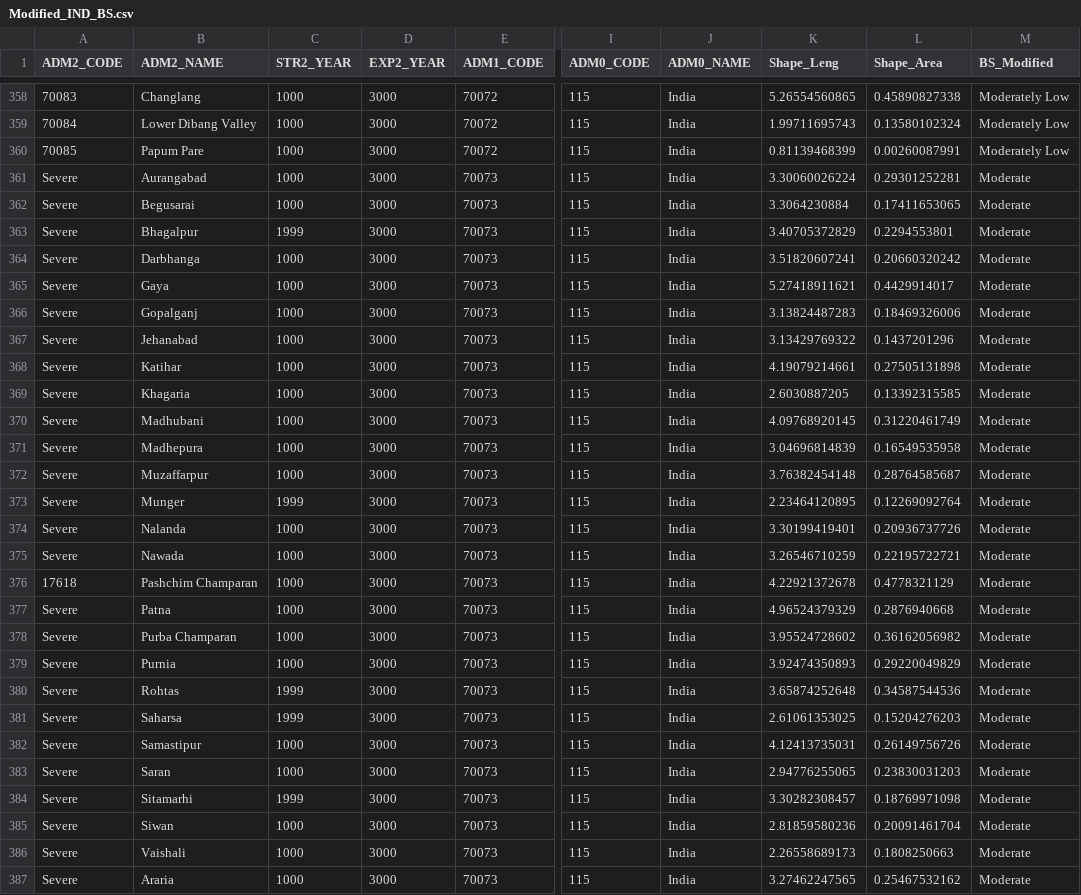
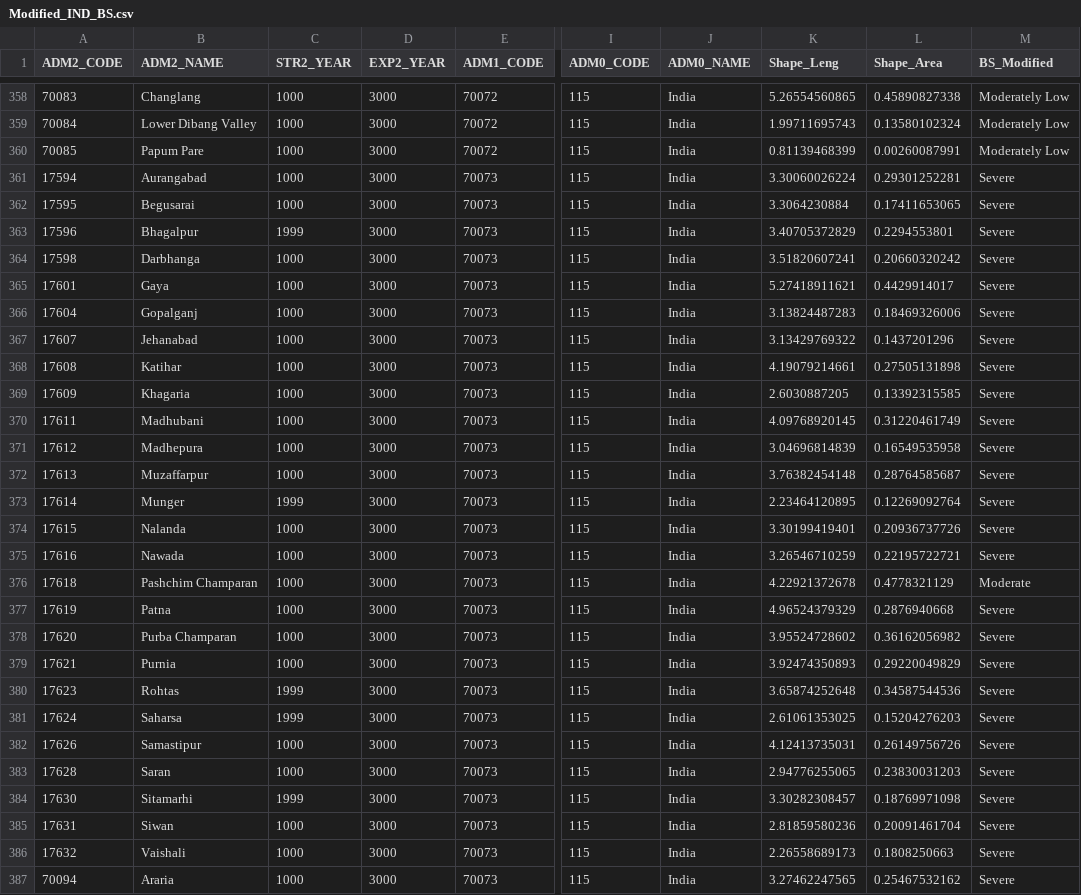
Before and after one commit to KuldeepSJadon/STRASA-Biotic-Stress-Maps, a CSV file: csv files/Modified_IND_BS.csv, drawn as a sheet; only a part is shown, gaps mark what is left out; the diff covers the shown part only; the diff names each change by its address in the sheet, - before the commit and + after, or states it on an @@ line.

```diff
--- a/csv files/Modified_IND_BS.csv
+++ b/csv files/Modified_IND_BS.csv
-A361 (ADM2_CODE): Severe
+A361 (ADM2_CODE): 17594
-M361:M375 (BS_Modified): Moderate
+M361:M375 (BS_Modified): Severe
-A362 (ADM2_CODE): Severe
+A362 (ADM2_CODE): 17595
-A363 (ADM2_CODE): Severe
+A363 (ADM2_CODE): 17596
-A364 (ADM2_CODE): Severe
+A364 (ADM2_CODE): 17598
-A365 (ADM2_CODE): Severe
+A365 (ADM2_CODE): 17601
-A366 (ADM2_CODE): Severe
+A366 (ADM2_CODE): 17604
-A367 (ADM2_CODE): Severe
+A367 (ADM2_CODE): 17607
-A368 (ADM2_CODE): Severe
+A368 (ADM2_CODE): 17608
-A369 (ADM2_CODE): Severe
+A369 (ADM2_CODE): 17609
-A370 (ADM2_CODE): Severe
+A370 (ADM2_CODE): 17611
-A371 (ADM2_CODE): Severe
+A371 (ADM2_CODE): 17612
-A372 (ADM2_CODE): Severe
+A372 (ADM2_CODE): 17613
-A373 (ADM2_CODE): Severe
+A373 (ADM2_CODE): 17614
-A374 (ADM2_CODE): Severe
+A374 (ADM2_CODE): 17615
-A375 (ADM2_CODE): Severe
+A375 (ADM2_CODE): 17616
-A377 (ADM2_CODE): Severe
+A377 (ADM2_CODE): 17619
-M377:M387 (BS_Modified): Moderate
+M377:M387 (BS_Modified): Severe
-A378 (ADM2_CODE): Severe
+A378 (ADM2_CODE): 17620
-A379 (ADM2_CODE): Severe
+A379 (ADM2_CODE): 17621
-A380 (ADM2_CODE): Severe
+A380 (ADM2_CODE): 17623
-A381 (ADM2_CODE): Severe
+A381 (ADM2_CODE): 17624
-A382 (ADM2_CODE): Severe
+A382 (ADM2_CODE): 17626
-A383 (ADM2_CODE): Severe
+A383 (ADM2_CODE): 17628
-A384 (ADM2_CODE): Severe
+A384 (ADM2_CODE): 17630
-A385 (ADM2_CODE): Severe
+A385 (ADM2_CODE): 17631
-A386 (ADM2_CODE): Severe
+A386 (ADM2_CODE): 17632
-A387 (ADM2_CODE): Severe
+A387 (ADM2_CODE): 70094
```
Also changed, not shown: 116 edited cells elsewhere in this file, csv files/Modified_IND_BB.csv, 1 other file.
